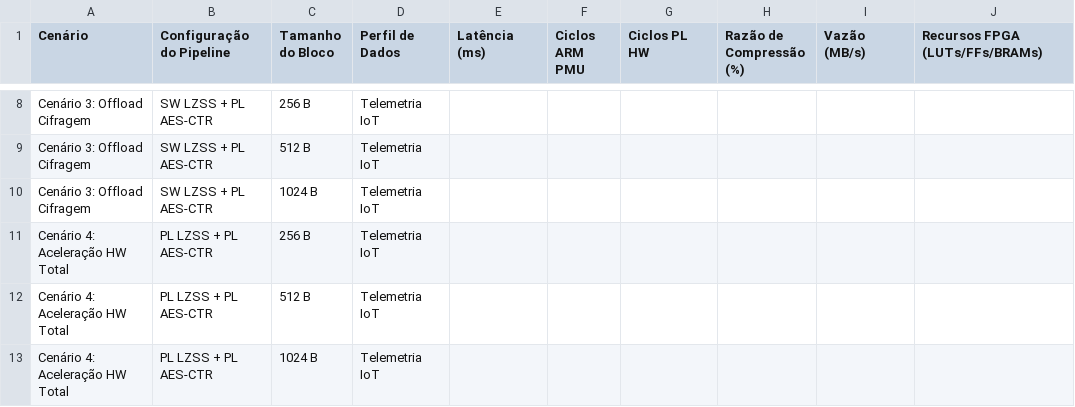
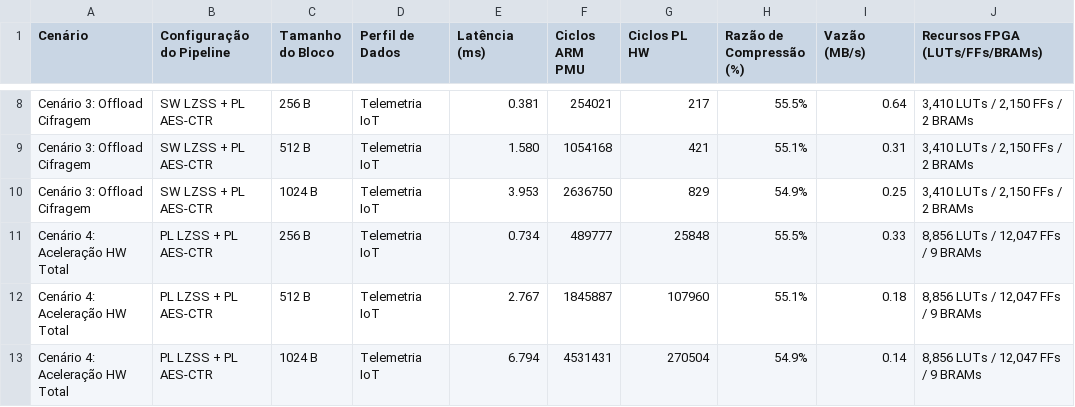
Before and after one commit to luishrmc/soc-proj, a CSV file: utils/plan/Matriz_de_Testes_e_Métricas.csv, drawn as a sheet; only a part is shown, gaps mark what is left out; the diff covers the shown part only; the diff names each change by its address in the sheet, - before the commit and + after, or states it on an @@ line.

```diff
--- a/utils/plan/Matriz_de_Testes_e_Métricas.csv
+++ b/utils/plan/Matriz_de_Testes_e_Métricas.csv
-E8 (Latência (ms)): (empty)
+E8 (Latência (ms)): 0.381
-F8 (Ciclos ARM PMU): (empty)
+F8 (Ciclos ARM PMU): 254021
-G8 (Ciclos PL HW): (empty)
+G8 (Ciclos PL HW): 217
-H8 (Razão de Compressão (%)): (empty)
+H8 (Razão de Compressão (%)): 55.5%
-I8 (Vazão (MB/s)): (empty)
+I8 (Vazão (MB/s)): 0.64
-J8:J10 (Recursos FPGA (LUTs/FFs/BRAMs)): (empty)
+J8:J10 (Recursos FPGA (LUTs/FFs/BRAMs)): 3,410 LUTs / 2,150 FFs / 2 BRAMs
-E9 (Latência (ms)): (empty)
+E9 (Latência (ms)): 1.580
-F9 (Ciclos ARM PMU): (empty)
+F9 (Ciclos ARM PMU): 1054168
-G9 (Ciclos PL HW): (empty)
+G9 (Ciclos PL HW): 421
-H9 (Razão de Compressão (%)): (empty)
+H9 (Razão de Compressão (%)): 55.1%
-I9 (Vazão (MB/s)): (empty)
+I9 (Vazão (MB/s)): 0.31
-E10 (Latência (ms)): (empty)
+E10 (Latência (ms)): 3.953
-F10 (Ciclos ARM PMU): (empty)
+F10 (Ciclos ARM PMU): 2636750
-G10 (Ciclos PL HW): (empty)
+G10 (Ciclos PL HW): 829
-H10 (Razão de Compressão (%)): (empty)
+H10 (Razão de Compressão (%)): 54.9%
-I10 (Vazão (MB/s)): (empty)
+I10 (Vazão (MB/s)): 0.25
-E11 (Latência (ms)): (empty)
+E11 (Latência (ms)): 0.734
-F11 (Ciclos ARM PMU): (empty)
+F11 (Ciclos ARM PMU): 489777
-G11 (Ciclos PL HW): (empty)
+G11 (Ciclos PL HW): 25848
-H11 (Razão de Compressão (%)): (empty)
+H11 (Razão de Compressão (%)): 55.5%
-I11 (Vazão (MB/s)): (empty)
+I11 (Vazão (MB/s)): 0.33
-J11:J13 (Recursos FPGA (LUTs/FFs/BRAMs)): (empty)
+J11:J13 (Recursos FPGA (LUTs/FFs/BRAMs)): 8,856 LUTs / 12,047 FFs / 9 BRAMs
-E12 (Latência (ms)): (empty)
+E12 (Latência (ms)): 2.767
-F12 (Ciclos ARM PMU): (empty)
+F12 (Ciclos ARM PMU): 1845887
-G12 (Ciclos PL HW): (empty)
+G12 (Ciclos PL HW): 107960
-H12 (Razão de Compressão (%)): (empty)
+H12 (Razão de Compressão (%)): 55.1%
-I12 (Vazão (MB/s)): (empty)
+I12 (Vazão (MB/s)): 0.18
-E13 (Latência (ms)): (empty)
+E13 (Latência (ms)): 6.794
-F13 (Ciclos ARM PMU): (empty)
+F13 (Ciclos ARM PMU): 4531431
-G13 (Ciclos PL HW): (empty)
+G13 (Ciclos PL HW): 270504
-H13 (Razão de Compressão (%)): (empty)
+H13 (Razão de Compressão (%)): 54.9%
-I13 (Vazão (MB/s)): (empty)
+I13 (Vazão (MB/s)): 0.14
```
Also changed, not shown: 33 edited cells elsewhere in this file, utils/plan/Cronograma_e_Tarefas.csv, utils/plan/Riscos_e_Bloqueios.csv, 17 other files.
